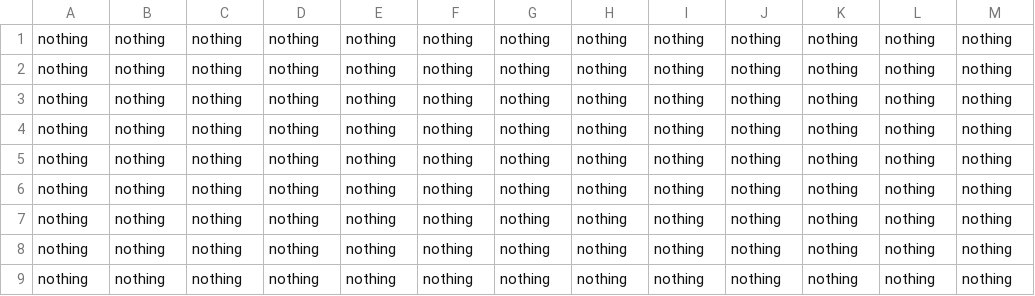
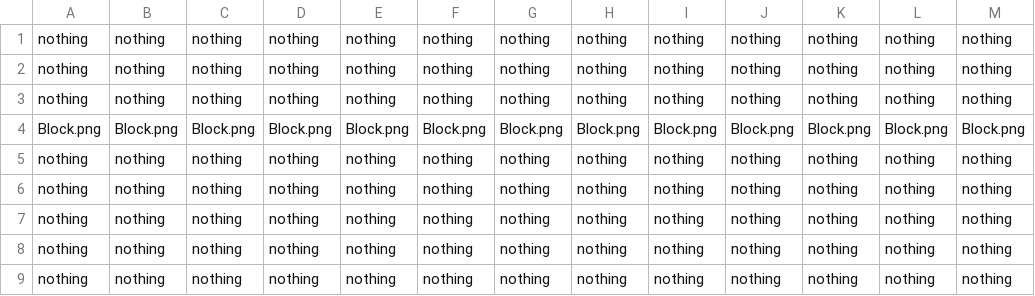
Before and after one commit to RostislavShishmarev/GameReflection, a CSV file: DataBases/Level1_StartModel.csv, drawn as a sheet.

```diff
--- a/DataBases/Level1_StartModel.csv
+++ b/DataBases/Level1_StartModel.csv
@@ -3,3 +3,3 @@ nothing;nothing;nothing;nothing;nothing;nothing;nothing;nothing;nothing;nothing;
 nothing;nothing;nothing;nothing;nothing;nothing;nothing;nothing;nothing;nothing;nothing;nothing;nothing
-nothing;nothing;nothing;nothing;nothing;nothing;nothing;nothing;nothing;nothing;nothing;nothing;nothing
+Block.png;Block.png;Block.png;Block.png;Block.png;Block.png;Block.png;Block.png;Block.png;Block.png;Block.png;Block.png;Block.png
 nothing;nothing;nothing;nothing;nothing;nothing;nothing;nothing;nothing;nothing;nothing;nothing;nothing
```
Also changed, not shown: DataBases/Level2_StartModel.csv, 7 other files.
